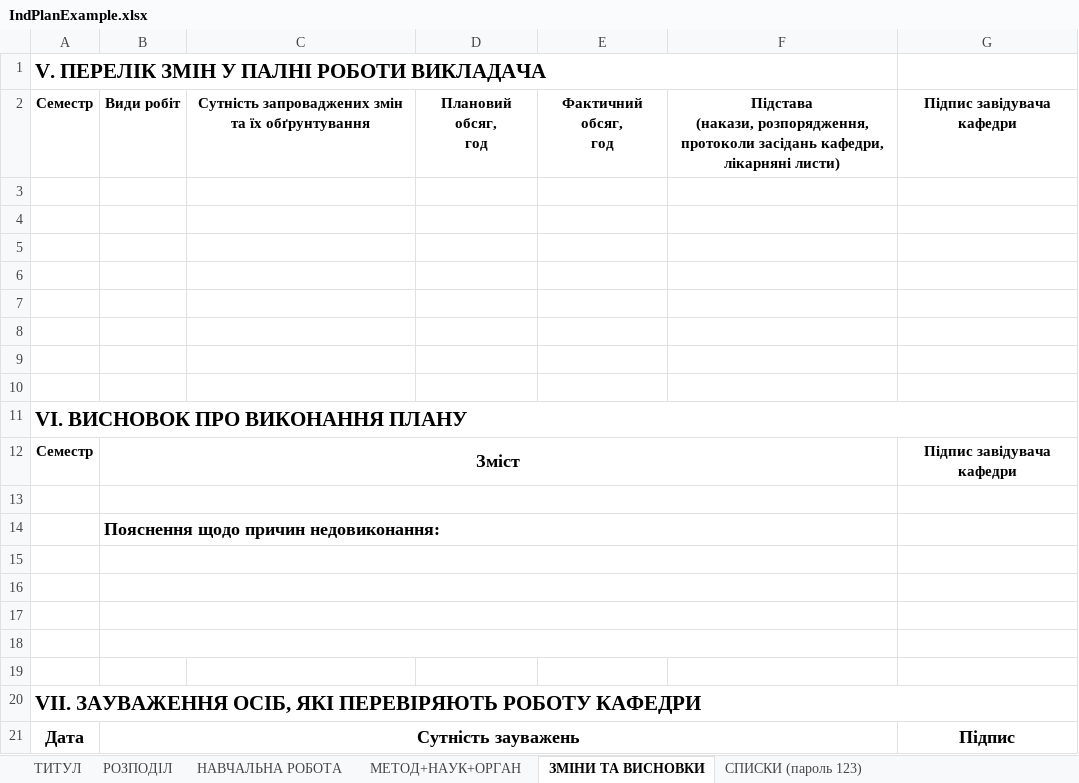
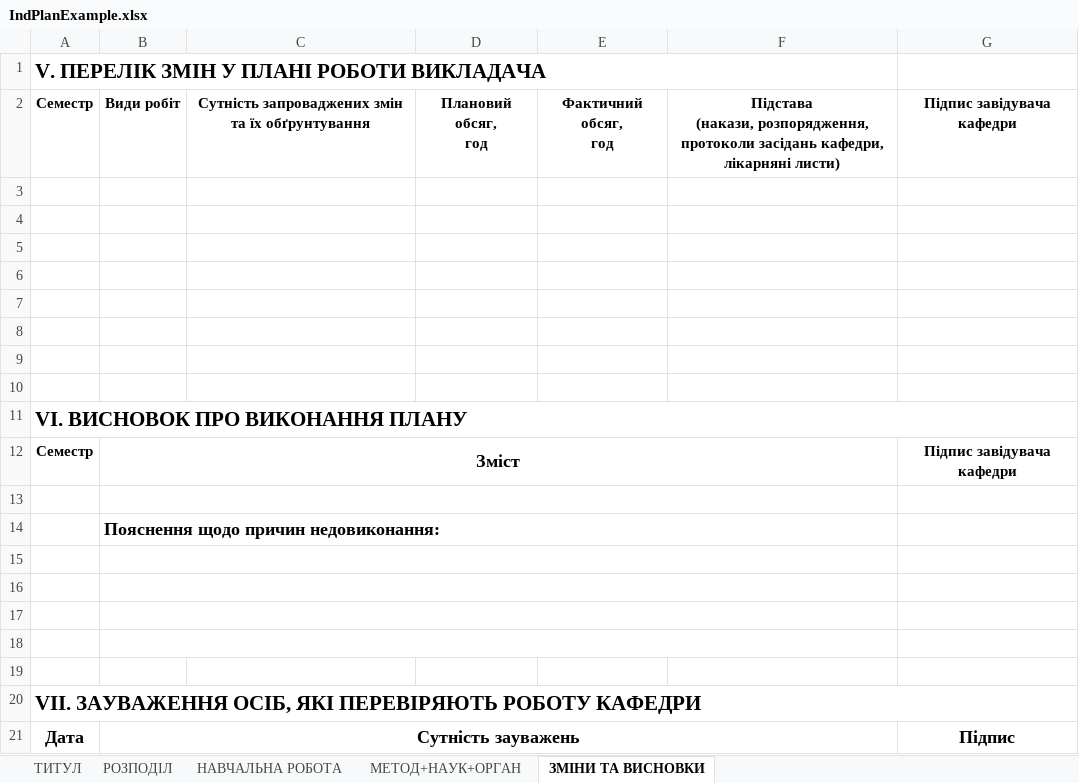
Before and after one commit to DumuDroll/sldocs, an Excel workbook: src/main/resources/IndPlanExample.xlsx, sheet ЗМІНИ ТА ВИСНОВКИ, drawn as a sheet; values as stored, in another font and other column widths than the file's, no borders; the diff names each change by its address in the sheet, - before the commit and + after, or states it on an @@ line.

```diff
--- a/src/main/resources/IndPlanExample.xlsx (sheet ЗМІНИ ТА ВИСНОВКИ)
+++ b/src/main/resources/IndPlanExample.xlsx (sheet ЗМІНИ ТА ВИСНОВКИ)
-sheet tab: СПИСКИ (пароль 123)
-A1: V. ПЕРЕЛІК ЗМІН У ПАЛНІ РОБОТИ ВИКЛАДАЧА
+A1: V. ПЕРЕЛІК ЗМІН У ПЛАНІ РОБОТИ ВИКЛАДАЧА
```
Also changed, not shown: sheet ТИТУЛ, sheet НАВЧАЛЬНА РОБОТА, sheet МЕТОД+НАУК+ОРГАН, sheet РОЗПОДІЛ, hidden cells, src/main/resources/EdAsStExample.xlsx, src/main/resources/PSLExample.xlsx, 6 other files.
